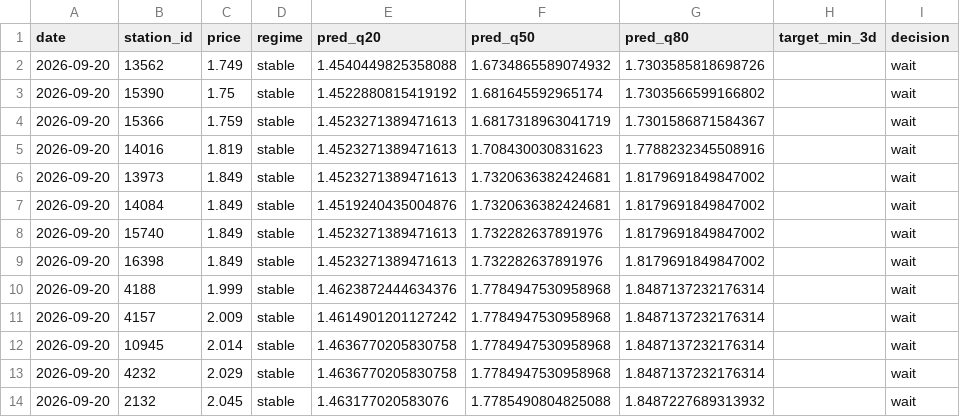
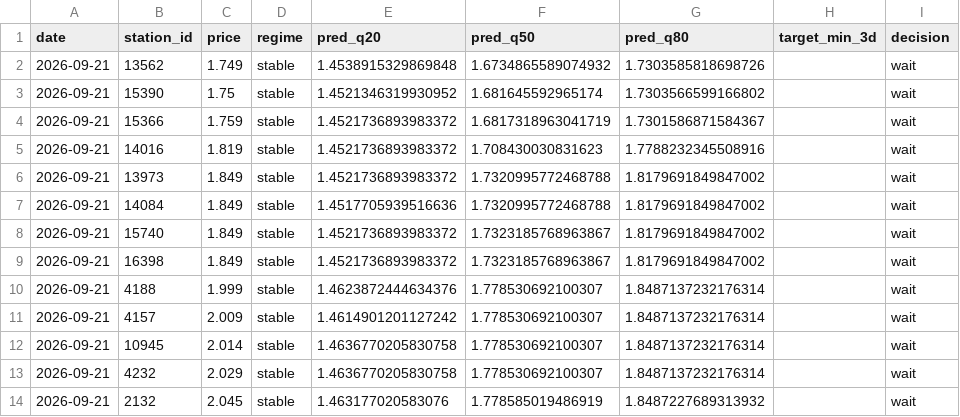
Before and after one commit to juanluserra/fuel-recommender-murcia, a CSV file: data/latest/alcantarilla_murcia__precio_gasoleo_a__latest.csv, drawn as a sheet; only a part is shown; the diff names each change by its address in the sheet, - before the commit and + after, or states it on an @@ line.

```diff
--- a/data/latest/alcantarilla_murcia__precio_gasoleo_a__latest.csv
+++ b/data/latest/alcantarilla_murcia__precio_gasoleo_a__latest.csv
-A2:A14 (date): 2026-09-20
+A2:A14 (date): 2026-09-21
-E2 (pred_q20): 1.4540449825358088
+E2 (pred_q20): 1.4538915329869848
-E3 (pred_q20): 1.4522880815419192
+E3 (pred_q20): 1.4521346319930952
-E4:E6 (pred_q20): 1.4523271389471613
+E4:E6 (pred_q20): 1.4521736893983372
-F6:F7 (pred_q50): 1.7320636382424681
+F6:F7 (pred_q50): 1.7320995772468788
-E7 (pred_q20): 1.4519240435004876
+E7 (pred_q20): 1.4517705939516636
-E8:E9 (pred_q20): 1.4523271389471613
+E8:E9 (pred_q20): 1.4521736893983372
-F8:F9 (pred_q50): 1.732282637891976
+F8:F9 (pred_q50): 1.7323185768963867
-F10:F13 (pred_q50): 1.7784947530958968
+F10:F13 (pred_q50): 1.778530692100307
-F14 (pred_q50): 1.7785490804825088
+F14 (pred_q50): 1.778585019486919
```
Also changed, not shown: data/history/alcantarilla_murcia/fetch_log.csv, data/history/alcantarilla_murcia/stations.csv, 4 other files.
